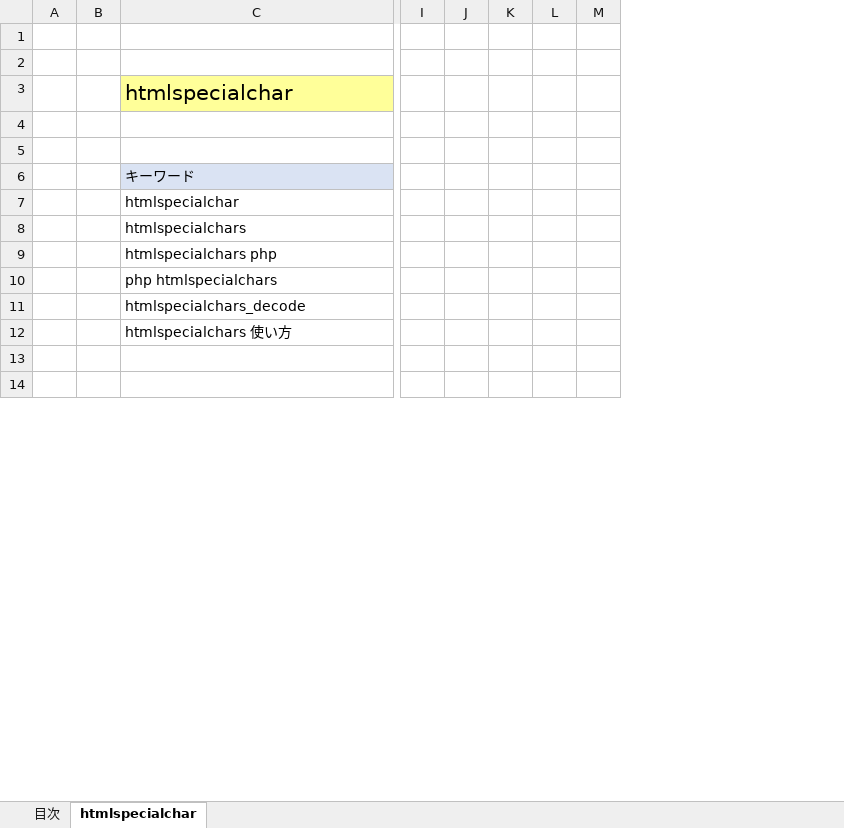
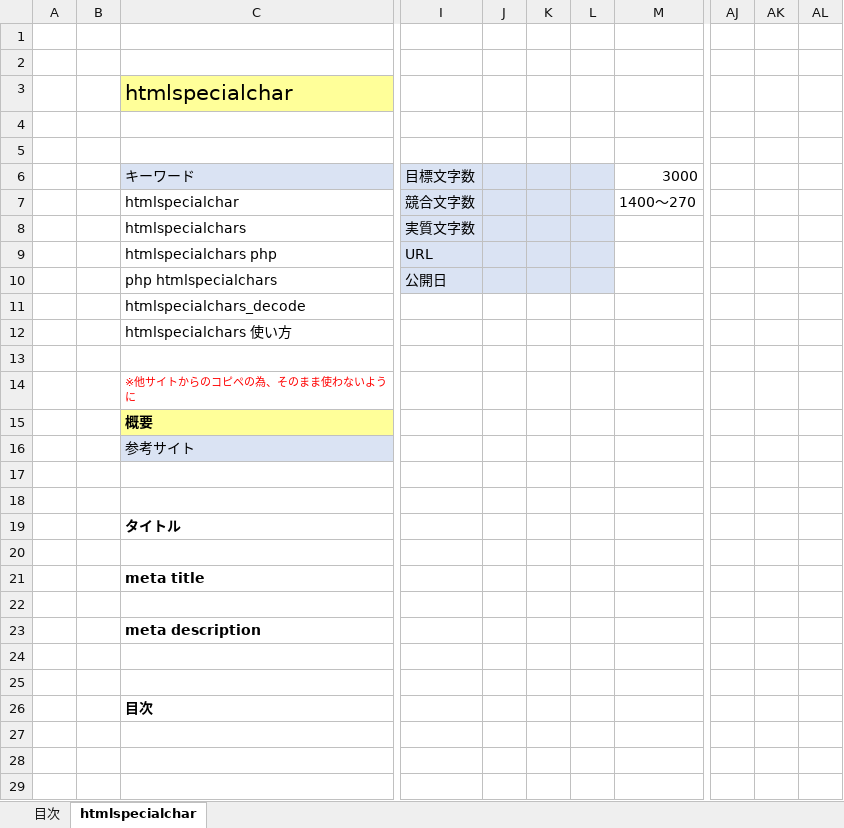
Before and after one commit to soshi16/demo2, an Excel workbook: 記事設計/php設計書_no1.xlsx, sheet htmlspecialchar, drawn as a sheet; only a part is shown, gaps mark what is left out; values as stored, in another font and other column widths than the file's, no borders; charts and pictures not drawn; removed rows and columns are numbered as before the commit, all else as after; rows hold the shown columns only; the diff covers the shown part only; the diff names each change by its address in the sheet, - before the commit and + after, or states it on an @@ line.

Commit message:
htmlspecialchar 設計書作成

```diff
--- a/記事設計/php設計書_no1.xlsx (sheet htmlspecialchar)
+++ b/記事設計/php設計書_no1.xlsx (sheet htmlspecialchar)
-column B, empty
+column B, empty
-column I, empty
+column I, rows 6-10: 目標文字数 | 競合文字数 | 実質文字数 | URL | 公開日
-column M, empty
+column M, rows 6-7: 3000 | 1400～270
+column AJ, empty
+column AK, empty
+column AL, empty
-J6:L10 fill: none
+J6:L10 fill: #DAE3F3
+row 14:  |  | ※他サイトからのコピペの為、そのまま使わないように
+row 15:  |  | 概要
+row 16:  |  | 参考サイト
+row 18: (empty)
+row 19:  |  | タイトル
+row 20: (empty)
+row 21:  |  | meta title
+row 22: (empty)
+row 23:  |  | meta description
+row 24: (empty)
+row 25: (empty)
+row 26:  |  | 目次
+row 27: (empty)
+row 28: (empty)
+row 29: (empty)
```
Also changed, not shown: 120 added rows and 2 edited cells elsewhere in this sheet, charts or pictures.
